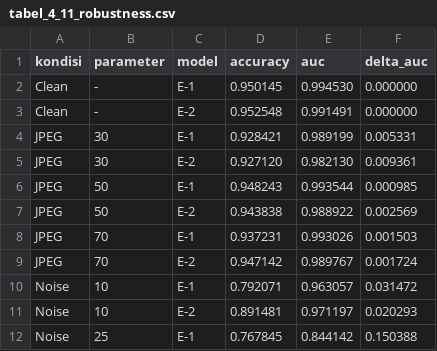
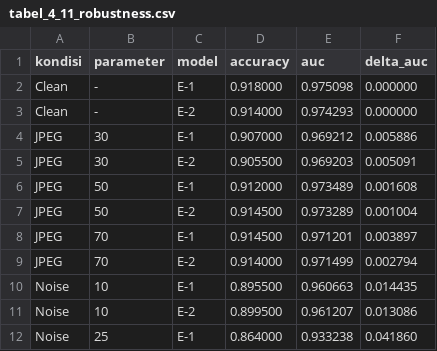
Before and after one commit to fadhly-git/fo-krpsi, a CSV file: results/bab4_tambahan/tabel_4_11_robustness.csv, drawn as a sheet; only a part is shown; the diff covers the shown part only.

Commit message:
add results and logs

```diff
--- a/results/bab4_tambahan/tabel_4_11_robustness.csv
+++ b/results/bab4_tambahan/tabel_4_11_robustness.csv
@@ -1,12 +1,12 @@
 kondisi,parameter,model,accuracy,auc,delta_auc
-Clean,-,E-1,0.950145,0.994530,0.000000
-Clean,-,E-2,0.952548,0.991491,0.000000
-JPEG,30,E-1,0.928421,0.989199,0.005331
-JPEG,30,E-2,0.927120,0.982130,0.009361
-JPEG,50,E-1,0.948243,0.993544,0.000985
-JPEG,50,E-2,0.943838,0.988922,0.002569
-JPEG,70,E-1,0.937231,0.993026,0.001503
-JPEG,70,E-2,0.947142,0.989767,0.001724
-Noise,10,E-1,0.792071,0.963057,0.031472
-Noise,10,E-2,0.891481,0.971197,0.020293
-Noise,25,E-1,0.767845,0.844142,0.150388
+Clean,-,E-1,0.918000,0.975098,0.000000
+Clean,-,E-2,0.914000,0.974293,0.000000
+JPEG,30,E-1,0.907000,0.969212,0.005886
+JPEG,30,E-2,0.905500,0.969203,0.005091
+JPEG,50,E-1,0.912000,0.973489,0.001608
+JPEG,50,E-2,0.914500,0.973289,0.001004
+JPEG,70,E-1,0.914500,0.971201,0.003897
+JPEG,70,E-2,0.914000,0.971499,0.002794
+Noise,10,E-1,0.895500,0.960663,0.014435
+Noise,10,E-2,0.899500,0.961207,0.013086
+Noise,25,E-1,0.864000,0.933238,0.041860
```
Also changed, not shown: 6 added rows and 39 edited cells elsewhere in this file, 39 other files.
